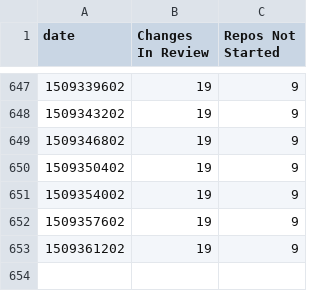
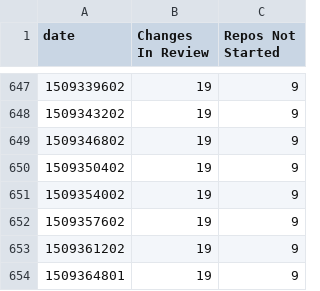
Before and after one commit to lbragstad/openstack-doc-migration-burndown, a CSV file: data.csv, drawn as a sheet; only a part is shown, gaps mark what is left out; the diff names each change by its address in the sheet, - before the commit and + after, or states it on an @@ line.

```diff
--- a/data.csv
+++ b/data.csv
+row 654: 1509364801 | 19 | 9
```
Also changed, not shown: 1 other file.
